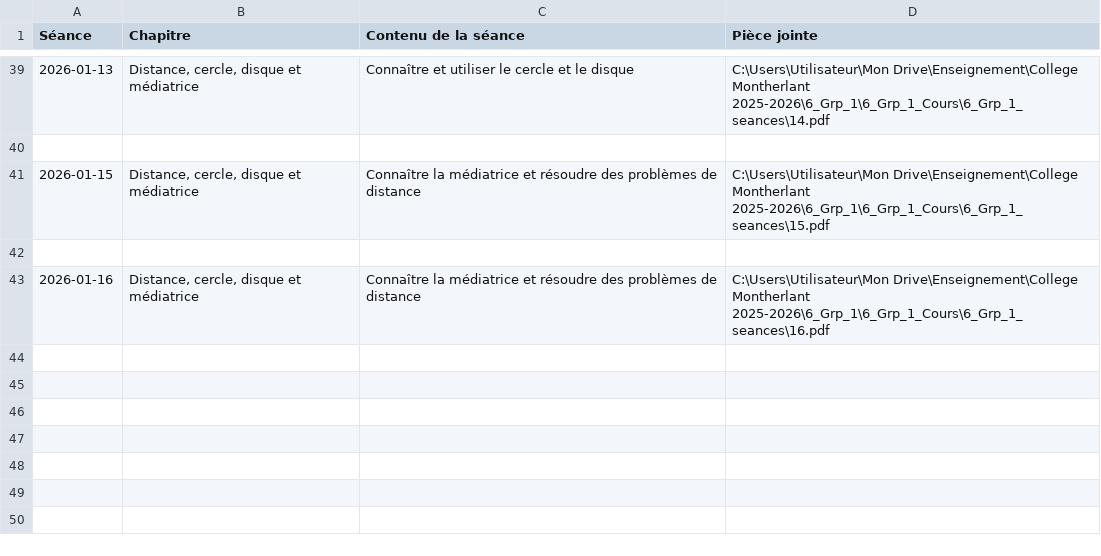
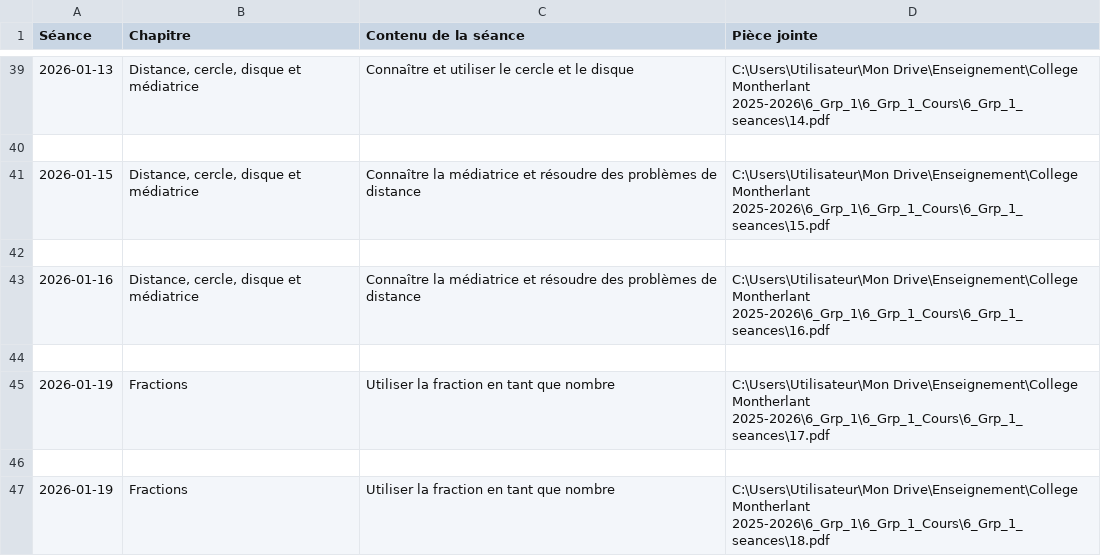
Before and after one commit to EnseignementMath/cours-de-maths, a CSV file: docs/progressions/College Montherlant 2025-2026/6_Grp_1_Cours_DEBUG_apres_filtre.csv, drawn as a sheet; only a part is shown, gaps mark what is left out; the diff names each change by its address in the sheet, - before the commit and + after, or states it on an @@ line.

Commit message:
auto: maj progressions + index + pièces jointes (2026-01-19 00:06:17)

```diff
--- a/docs/progressions/College Montherlant 2025-2026/6_Grp_1_Cours_DEBUG_apres_filtre.csv
+++ b/docs/progressions/College Montherlant 2025-2026/6_Grp_1_Cours_DEBUG_apres_filtre.csv
+row 44: (empty)
+row 45: 2026-01-19 | Fractions | Utiliser la fraction en tant que nombre | C:\Users\Utilisateur\Mon Drive\Enseignement\College Montherlant 2025-2026\6_Grp_1\6_Grp_1_Cours\6_Grp_1_seances\17.pdf
+row 46: (empty)
+row 47: 2026-01-19 | Fractions | Utiliser la fraction en tant que nombre | C:\Users\Utilisateur\Mon Drive\Enseignement\College Montherlant 2025-2026\6_Grp_1\6_Grp_1_Cours\6_Grp_1_seances\18.pdf
```
Also changed, not shown: docs/progressions/College Montherlant 2025-2026/5_Grp_1_Cours_DEBUG_apres_filtre.csv, docs/progressions/College Montherlant 2025-2026/6_Grp_4_Cours_DEBUG_apres_filtre.csv, 12 other files.
